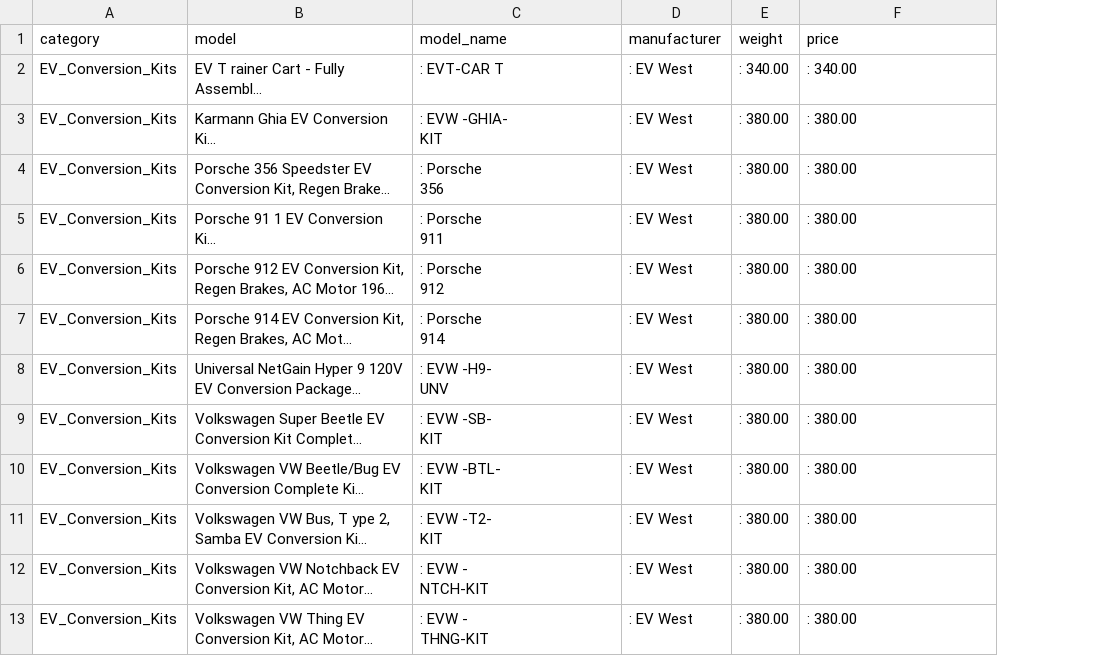
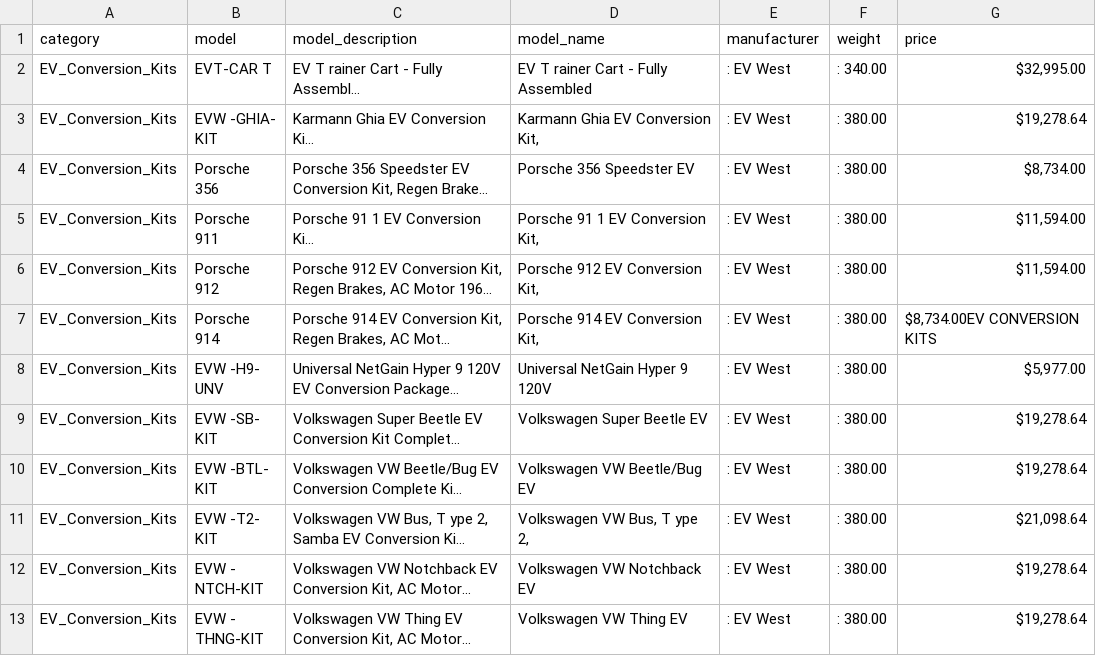
Before and after one commit to hicranA/partsUnlimitedDW, a CSV file: data/ew_csv/EV_Conversion_Kits.csv, drawn as a sheet; long unchanged cells end in …; addresses are those after the commit; ↵ is a line break in a cell; the diff names each change by its address in the sheet, - before the commit and + after, or states it on an @@ line.

```diff
--- a/data/ew_csv/EV_Conversion_Kits.csv
+++ b/data/ew_csv/EV_Conversion_Kits.csv
+column B (model), rows 2-13: EVT-CAR T | EVW -GHIA- ↵ KIT | Porsche ↵ 356 | Porsche ↵ 911 | Porsche ↵ 912 | Porsche ↵ 914 | EVW -H9- ↵ UNV | EVW -SB- ↵ KIT | EVW -BTL- ↵ KIT | EVW -T2- ↵ KIT | EVW - ↵ NTCH-KIT | EVW - ↵ THNG-KIT
-C1: model
+C1: model_description
-D2 (model_name): : EVT-CAR T
+D2 (model_name): EV T rainer Cart - Fully Assembled
-G2 (price): : 340.00
+G2 (price): $32,995.00
-D3 (model_name): : EVW -GHIA- ↵ KIT
+D3 (model_name): Karmann Ghia EV Conversion Kit,
-G3 (price): : 380.00
+G3 (price): $19,278.64
-D4 (model_name): : Porsche ↵ 356
+D4 (model_name): Porsche 356 Speedster EV
-G4 (price): : 380.00
+G4 (price): $8,734.00
-D5 (model_name): : Porsche ↵ 911
+D5 (model_name): Porsche 91 1 EV Conversion Kit,
-G5:G6 (price): : 380.00
+G5:G6 (price): $11,594.00
-D6 (model_name): : Porsche ↵ 912
+D6 (model_name): Porsche 912 EV Conversion Kit,
-D7 (model_name): : Porsche ↵ 914
+D7 (model_name): Porsche 914 EV Conversion Kit,
-G7 (price): : 380.00
+G7 (price): $8,734.00EV CONVERSION KITS
-D8 (model_name): : EVW -H9- ↵ UNV
+D8 (model_name): Universal NetGain Hyper 9 120V
-G8 (price): : 380.00
+G8 (price): $5,977.00
-D9 (model_name): : EVW -SB- ↵ KIT
+D9 (model_name): Volkswagen Super Beetle EV
-G9:G10 (price): : 380.00
+G9:G10 (price): $19,278.64
-D10 (model_name): : EVW -BTL- ↵ KIT
+D10 (model_name): Volkswagen VW Beetle/Bug EV
-D11 (model_name): : EVW -T2- ↵ KIT
+D11 (model_name): Volkswagen VW Bus, T ype 2,
-G11 (price): : 380.00
+G11 (price): $21,098.64
-D12 (model_name): : EVW - ↵ NTCH-KIT
+D12 (model_name): Volkswagen VW Notchback EV
-G12:G13 (price): : 380.00
+G12:G13 (price): $19,278.64
-D13 (model_name): : EVW - ↵ THNG-KIT
+D13 (model_name): Volkswagen VW Thing EV
```
Also changed, not shown: data/evWest.csv, data/ew_csv/Controller_Accessories.csv, 16 other files.
